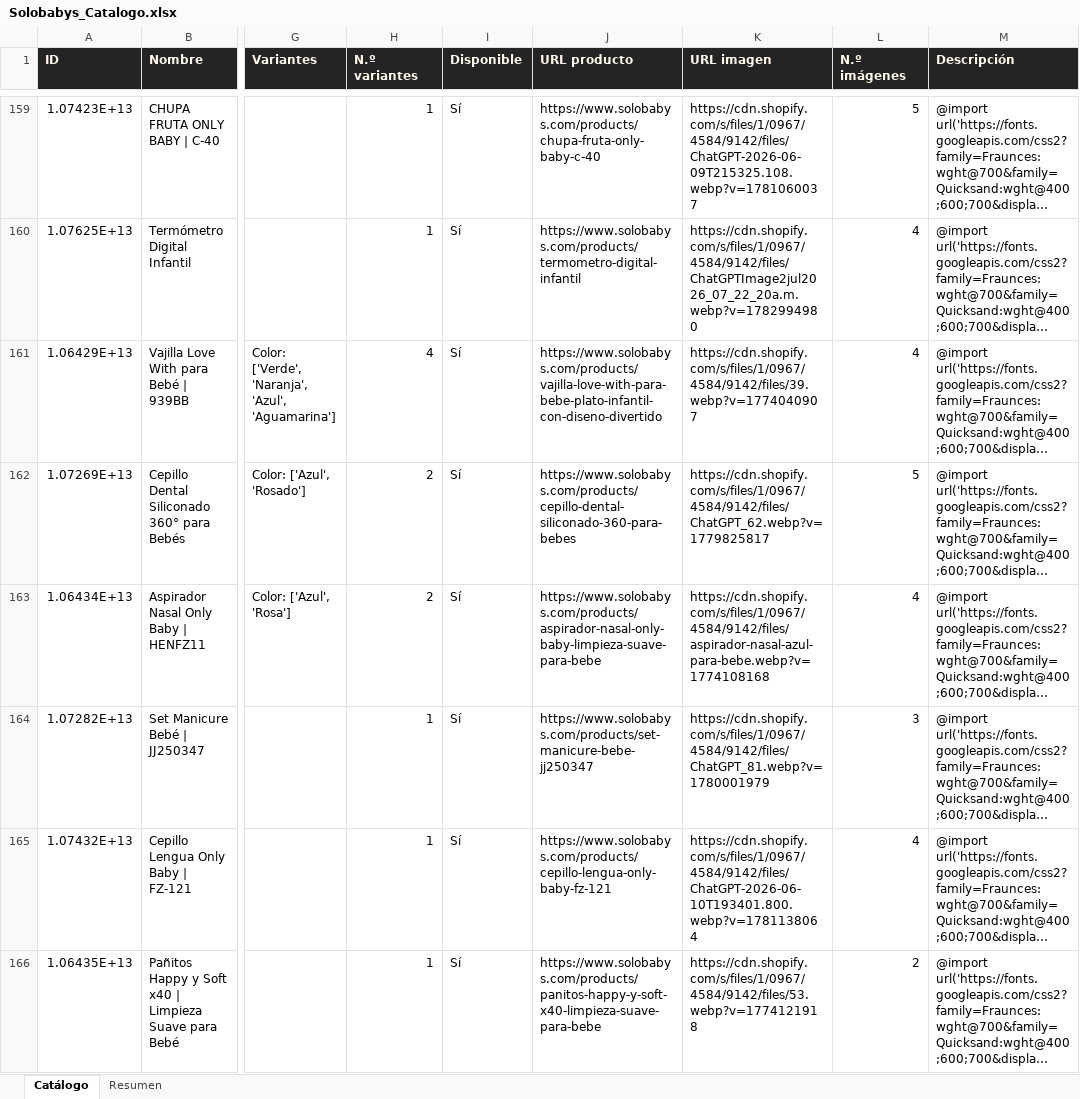
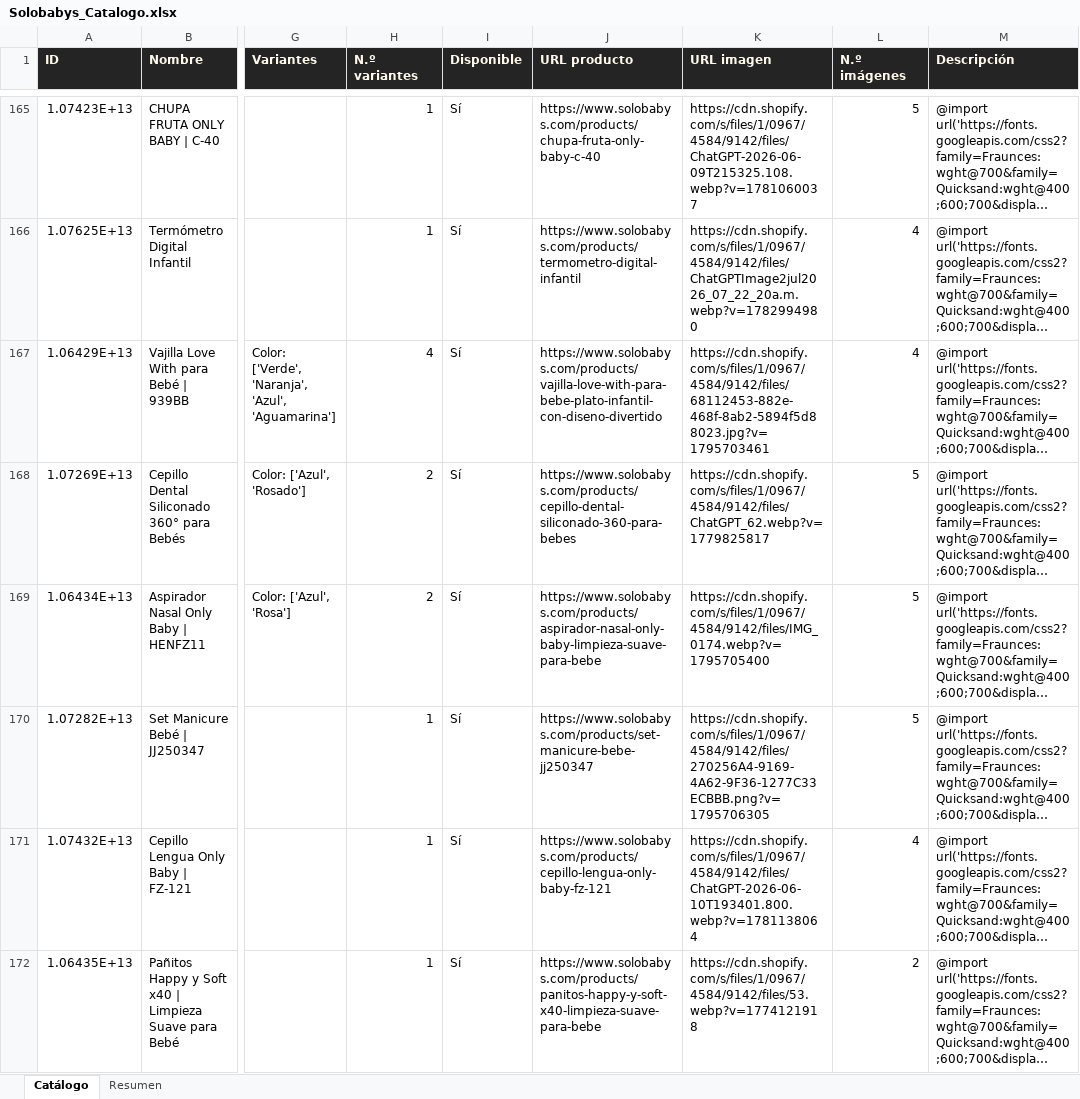
Before and after one commit to ikib2c/iki, an Excel workbook: Solobabys_Catalogo.xlsx, sheet Catálogo, drawn as a sheet; only a part is shown, gaps mark what is left out; long unchanged cells end in …; values as stored, in another font and other column widths than the file's, no borders; addresses are those after the commit; the diff covers the shown part only; the diff names each change by its address in the sheet, - before the commit and + after, or states it on an @@ line.

Commit message:
sync: actualiza catalogo de la tienda y Excel de proveedores [skip ci]

```diff
--- a/Solobabys_Catalogo.xlsx (sheet Catálogo)
+++ b/Solobabys_Catalogo.xlsx (sheet Catálogo)
-K167 (URL imagen): https://cdn.shopify.com/s/files/1/0967/4584/9142/files/39.webp?v=1774040907
+K167 (URL imagen): https://cdn.shopify.com/s/files/1/0967/4584/9142/files/68112453-882e-468f-8ab2-5894f5d88023.jpg?v=1795703461
-K169 (URL imagen): https://cdn.shopify.com/s/files/1/0967/4584/9142/files/aspirador-nasal-azul-para-bebe.webp?v=1774108168
+K169 (URL imagen): https://cdn.shopify.com/s/files/1/0967/4584/9142/files/IMG_0174.webp?v=1795705400
-L169 (N.º imágenes): 4
+L169 (N.º imágenes): 5
-K170 (URL imagen): https://cdn.shopify.com/s/files/1/0967/4584/9142/files/ChatGPT_81.webp?v=1780001979
+K170 (URL imagen): https://cdn.shopify.com/s/files/1/0967/4584/9142/files/270256A4-9169-4A62-9F36-1277C33ECBBB.png?v=1795706305
-L170 (N.º imágenes): 3
+L170 (N.º imágenes): 5
```
Also changed, not shown: 8 added rows and 7 edited cells elsewhere in this sheet, sheet Resumen, Gava_Joyeria_Catalogo.xlsx, Jugueteria_Taiwan_Catalogo.xlsx, 5 other files.
